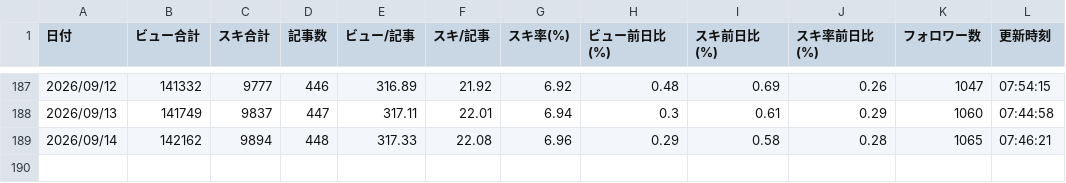
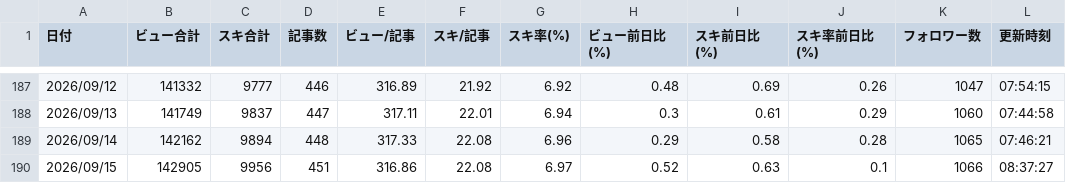
Before and after one commit to digisashimi/note-stats-public, a CSV file: data/daily_summary.csv, drawn as a sheet; only a part is shown, gaps mark what is left out.

```diff
--- a/data/daily_summary.csv
+++ b/data/daily_summary.csv
@@ -189 +189,2 @@
 2026/09/14,142162,9894,448,317.33,22.08,6.96,0.29,0.58,0.28,1065,07:46:21
+2026/09/15,142905,9956,451,316.86,22.08,6.97,0.52,0.63,0.1,1066,08:37:27
```
Also changed, not shown: data/asset_articles.csv, data/followers.csv, 3 other files.
